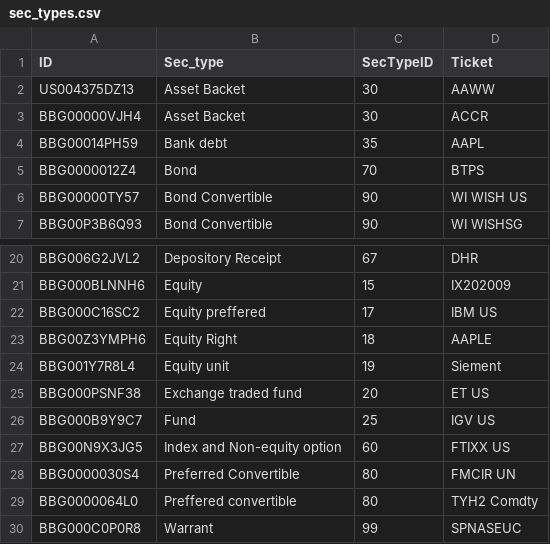
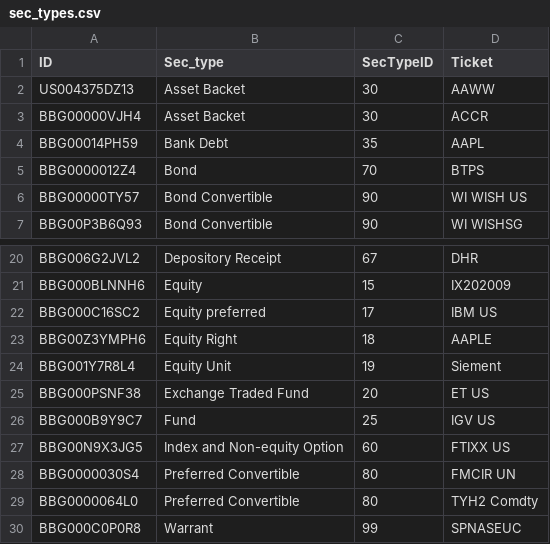
Before and after one commit to Finift/pytest, a CSV file: My_own_tests/test_data/sec_types.csv, drawn as a sheet; only a part is shown, gaps mark what is left out.

```diff
--- a/My_own_tests/test_data/sec_types.csv
+++ b/My_own_tests/test_data/sec_types.csv
@@ -3,3 +3,3 @@ US004375DZ13;Asset Backet;30;AAWW
 BBG00000VJH4;Asset Backet;30;ACCR
-BBG00014PH59;Bank debt;35;AAPL
+BBG00014PH59;Bank Debt;35;AAPL
 BBG0000012Z4;Bond;70;BTPS
@@ -21,10 +21,10 @@ BBG006G2JVL2;Depository Receipt;67;DHR
 BBG000BLNNH6;Equity;15;IX202009
-BBG000C16SC2;Equity preffered;17;IBM US
+BBG000C16SC2;Equity preferred;17;IBM US
 BBG00Z3YMPH6;Equity Right;18;AAPLE
-BBG001Y7R8L4;Equity unit;19;Siement
-BBG000PSNF38;Exchange traded fund;20;ET US
+BBG001Y7R8L4;Equity Unit;19;Siement
+BBG000PSNF38;Exchange Traded Fund;20;ET US
 BBG000B9Y9C7;Fund;25;IGV US
-BBG00N9X3JG5;Index and Non-equity option;60;FTIXX US
+BBG00N9X3JG5;Index and Non-equity Option;60;FTIXX US
 BBG0000030S4;Preferred Convertible;80;FMCIR UN
-BBG0000064L0;Preffered convertible;80;TYH2 Comdty
+BBG0000064L0;Preferred Convertible;80;TYH2 Comdty
 BBG000C0P0R8;Warrant;99;SPNASEUC
```
Also changed, not shown: 1 other file.
